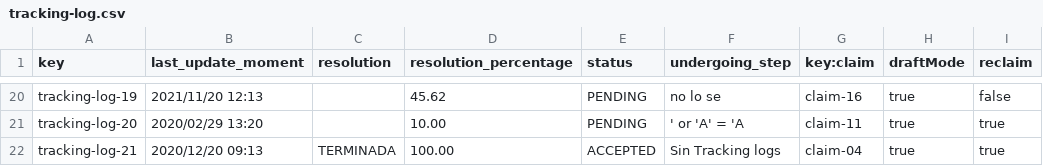
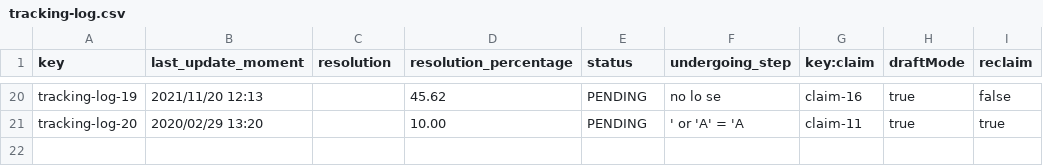
Before and after one commit to Emilio-115/DP2-Acme-ANS, a CSV file: src/main/resources/WEB-INF/data/sample/tracking-log.csv, drawn as a sheet; only a part is shown, gaps mark what is left out.

```diff
--- a/src/main/resources/WEB-INF/data/sample/tracking-log.csv
+++ b/src/main/resources/WEB-INF/data/sample/tracking-log.csv
@@ -21,2 +21 @@ tracking-log-19,2021/11/20 12:13,,45.62,"PENDING","no lo se",claim-16,true,false
 tracking-log-20,2020/02/29 13:20,,10.00,"PENDING","' or 'A' = 'A ",claim-11,true,true
-tracking-log-21,2020/12/20 09:13,"TERMINADA",100.00,"ACCEPTED","Sin Tracking logs",claim-04,true,true
```
Also changed, not shown: src/main/resources/WEB-INF/data/sample/claim.csv, 1 other file.
